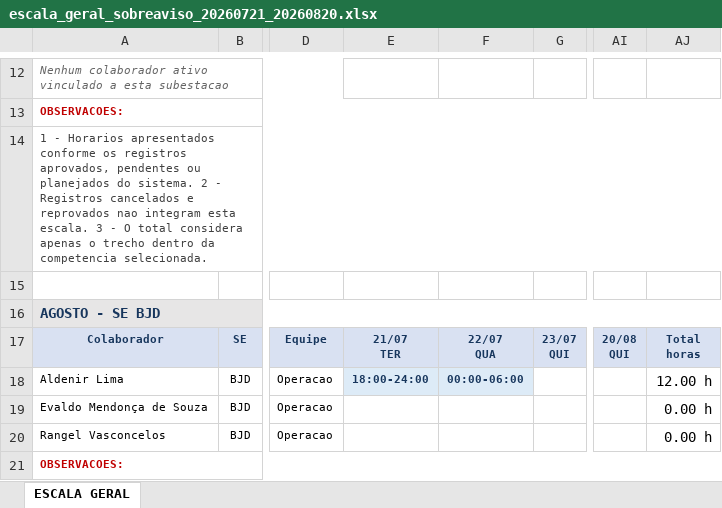
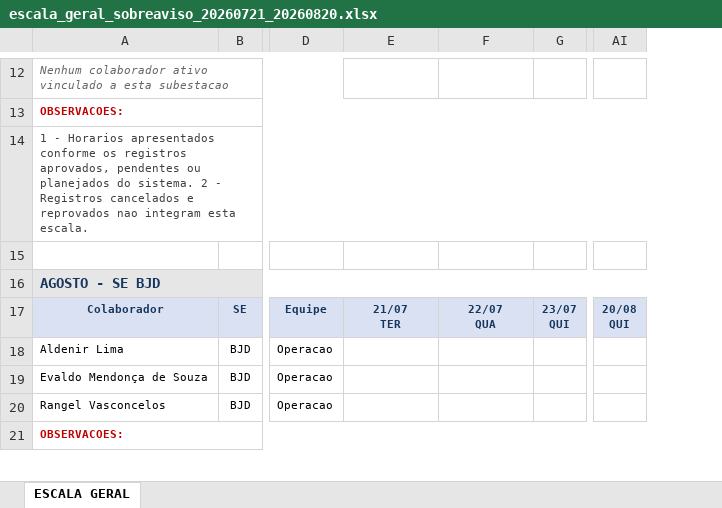
Before and after one commit to viniciusU2/OPERACAO_BACKEND, an Excel workbook: exports/sobreaviso/escala_geral_sobreaviso_20260721_20260820.xlsx, sheet ESCALA GERAL, drawn as a sheet; only a part is shown, gaps mark what is left out; values as stored, in another font and other column widths than the file's, no borders; ↵ is a line break in a cell; the diff covers the shown part only; the diff names each change by its address in the sheet, - before the commit and + after, or states it on an @@ line.

```diff
--- a/exports/sobreaviso/escala_geral_sobreaviso_20260721_20260820.xlsx (sheet ESCALA GERAL)
+++ b/exports/sobreaviso/escala_geral_sobreaviso_20260721_20260820.xlsx (sheet ESCALA GERAL)
-column AJ, rows 17-20: Total ↵ horas | 12.00 h | 0.00 h | 0.00 h
-A14: …esta escala. 3 - O total considera apenas o trecho dentro da competencia selecionada.
+A14: …esta escala.
-E18: 18:00-24:00
+E18: (empty)
-E18:F18 fill: #DDEBF7
+E18:F18 fill: none
-F18: 00:00-06:00
+F18: (empty)
```
Also changed, not shown: 12 edited cells and cell formats elsewhere in this sheet, exports/sobreaviso/folha_ponto_sobreaviso_Edinei_Rocha_20260721_20260820.xlsx.
